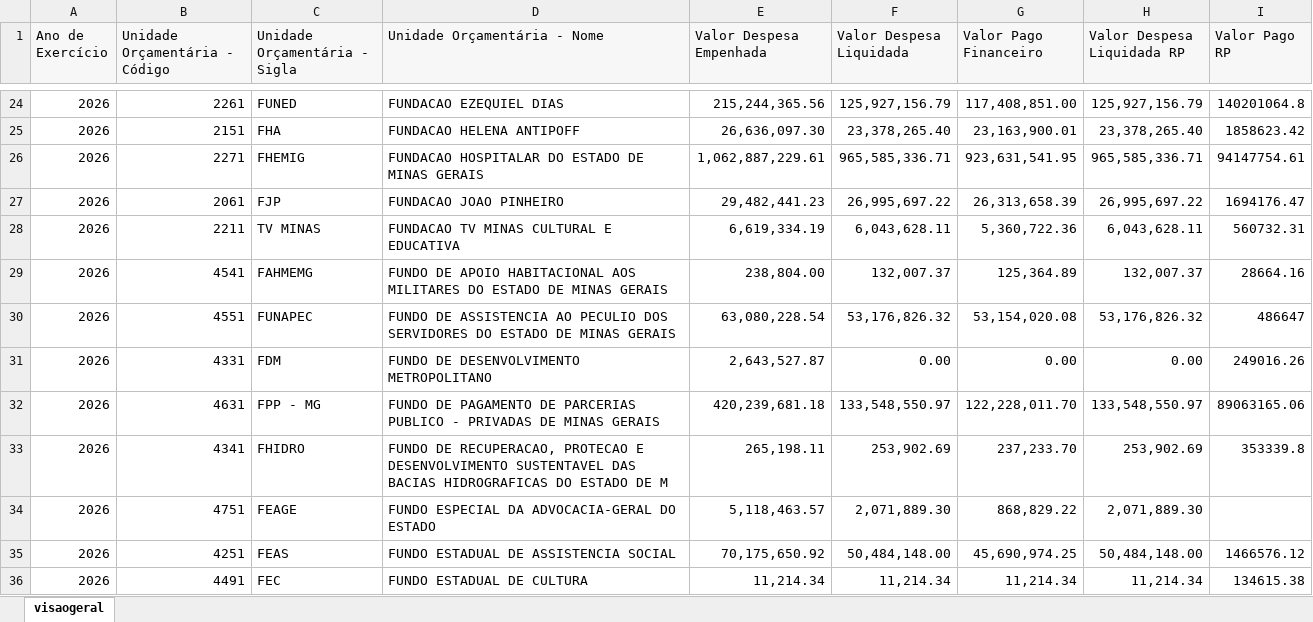
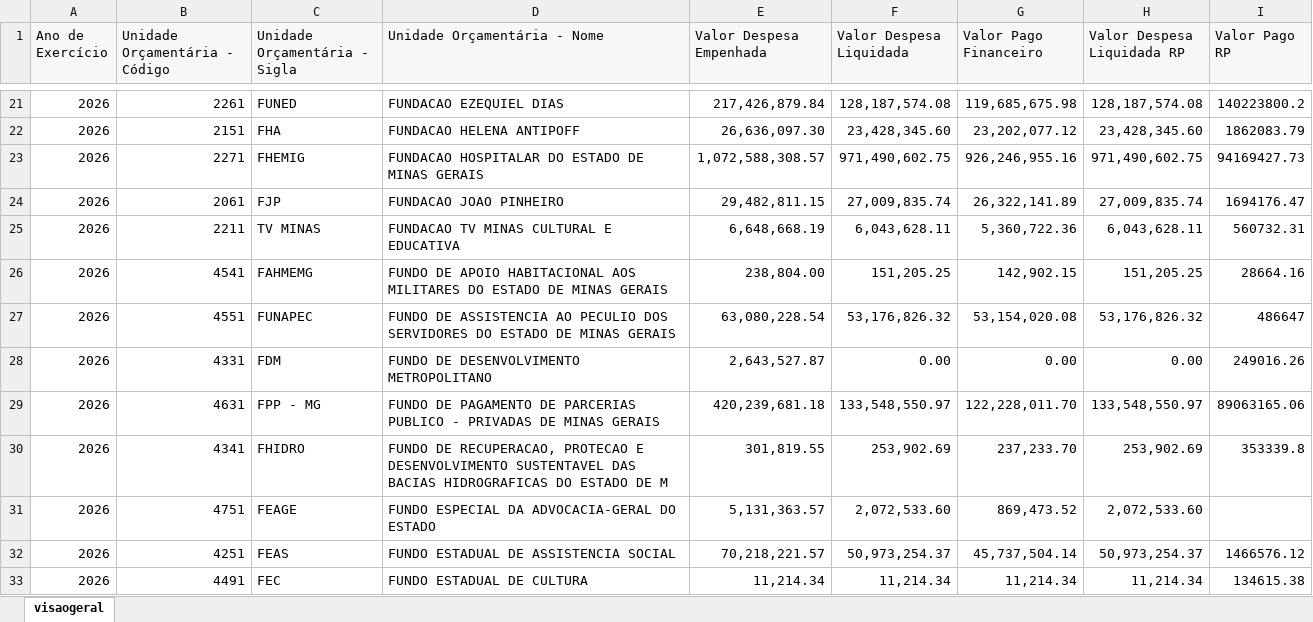
Before and after one commit to transparencia-mg/portal_despesa, an Excel workbook: upload/orgao2026.xlsx, sheet visaogeral, drawn as a sheet; only a part is shown, gaps mark what is left out; values as stored, in another font and other column widths than the file's, no borders; addresses are those after the commit; the diff covers the shown part only; the diff names each change by its address in the sheet, - before the commit and + after, or states it on an @@ line.

```diff
--- a/upload/orgao2026.xlsx (sheet visaogeral)
+++ b/upload/orgao2026.xlsx (sheet visaogeral)
-E21 (Valor Despesa Empenhada): 215,244,365.56
+E21 (Valor Despesa Empenhada): 217,426,879.84
-F21 (Valor Despesa Liquidada): 125,927,156.79
+F21 (Valor Despesa Liquidada): 128,187,574.08
-G21 (Valor Pago Financeiro): 117,408,851.00
+G21 (Valor Pago Financeiro): 119,685,675.98
-H21 (Valor Despesa Liquidada RP): 125,927,156.79
+H21 (Valor Despesa Liquidada RP): 128,187,574.08
-I21 (Valor Pago RP): 140201064.8
+I21 (Valor Pago RP): 140223800.2
-F22 (Valor Despesa Liquidada): 23,378,265.40
+F22 (Valor Despesa Liquidada): 23,428,345.60
-G22 (Valor Pago Financeiro): 23,163,900.01
+G22 (Valor Pago Financeiro): 23,202,077.12
-H22 (Valor Despesa Liquidada RP): 23,378,265.40
+H22 (Valor Despesa Liquidada RP): 23,428,345.60
-I22 (Valor Pago RP): 1858623.42
+I22 (Valor Pago RP): 1862083.79
-E23 (Valor Despesa Empenhada): 1,062,887,229.61
+E23 (Valor Despesa Empenhada): 1,072,588,308.57
-F23 (Valor Despesa Liquidada): 965,585,336.71
+F23 (Valor Despesa Liquidada): 971,490,602.75
-G23 (Valor Pago Financeiro): 923,631,541.95
+G23 (Valor Pago Financeiro): 926,246,955.16
-H23 (Valor Despesa Liquidada RP): 965,585,336.71
+H23 (Valor Despesa Liquidada RP): 971,490,602.75
-I23 (Valor Pago RP): 94147754.61
+I23 (Valor Pago RP): 94169427.73
-E24 (Valor Despesa Empenhada): 29,482,441.23
+E24 (Valor Despesa Empenhada): 29,482,811.15
-F24 (Valor Despesa Liquidada): 26,995,697.22
+F24 (Valor Despesa Liquidada): 27,009,835.74
-G24 (Valor Pago Financeiro): 26,313,658.39
+G24 (Valor Pago Financeiro): 26,322,141.89
-H24 (Valor Despesa Liquidada RP): 26,995,697.22
+H24 (Valor Despesa Liquidada RP): 27,009,835.74
-E25 (Valor Despesa Empenhada): 6,619,334.19
+E25 (Valor Despesa Empenhada): 6,648,668.19
-F26 (Valor Despesa Liquidada): 132,007.37
+F26 (Valor Despesa Liquidada): 151,205.25
-G26 (Valor Pago Financeiro): 125,364.89
+G26 (Valor Pago Financeiro): 142,902.15
-H26 (Valor Despesa Liquidada RP): 132,007.37
+H26 (Valor Despesa Liquidada RP): 151,205.25
-E30 (Valor Despesa Empenhada): 265,198.11
+E30 (Valor Despesa Empenhada): 301,819.55
-E31 (Valor Despesa Empenhada): 5,118,463.57
+E31 (Valor Despesa Empenhada): 5,131,363.57
-F31 (Valor Despesa Liquidada): 2,071,889.30
+F31 (Valor Despesa Liquidada): 2,072,533.60
-G31 (Valor Pago Financeiro): 868,829.22
+G31 (Valor Pago Financeiro): 869,473.52
-H31 (Valor Despesa Liquidada RP): 2,071,889.30
+H31 (Valor Despesa Liquidada RP): 2,072,533.60
-E32 (Valor Despesa Empenhada): 70,175,650.92
+E32 (Valor Despesa Empenhada): 70,218,221.57
-F32 (Valor Despesa Liquidada): 50,484,148.00
+F32 (Valor Despesa Liquidada): 50,973,254.37
-G32 (Valor Pago Financeiro): 45,690,974.25
+G32 (Valor Pago Financeiro): 45,737,504.14
-H32 (Valor Despesa Liquidada RP): 50,484,148.00
+H32 (Valor Despesa Liquidada RP): 50,973,254.37
```
Also changed, not shown: 3 removed rows and 194 edited cells elsewhere in this sheet, upload/programa2026.xlsx, 6 other files.
